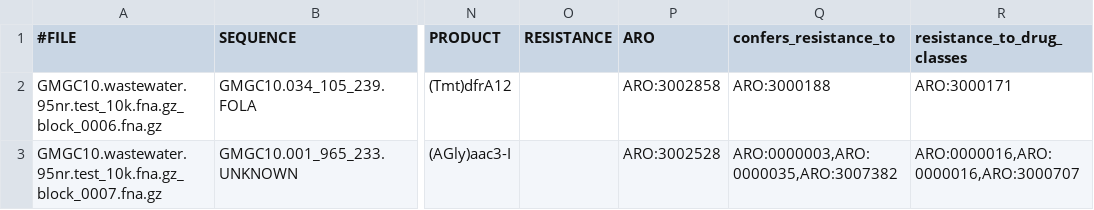
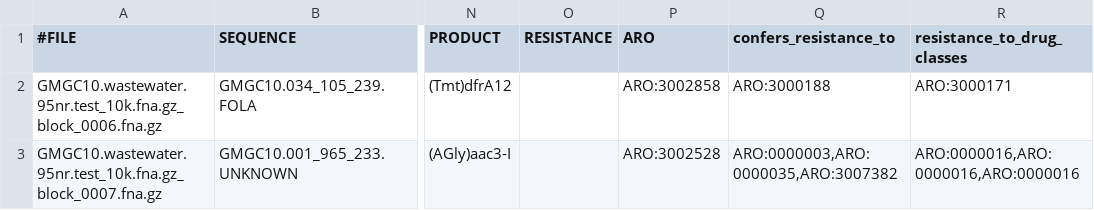
Before and after one commit to BigDataBiology/argNorm, a TSV file: outputs/raw/abricate.argannot.tsv, drawn as a sheet; only a part is shown, gaps mark what is left out; the diff names each change by its address in the sheet, - before the commit and + after, or states it on an @@ line.

```diff
--- a/outputs/raw/abricate.argannot.tsv
+++ b/outputs/raw/abricate.argannot.tsv
-R3 (resistance_to_drug_classes): ARO:0000016,ARO:0000016,ARO:3000707
+R3 (resistance_to_drug_classes): ARO:0000016,ARO:0000016,ARO:0000016
```
Also changed, not shown: outputs/hamronized/deeparg.deeparg.orfs.tsv, outputs/hamronized/resfinder.resfinder.orfs.tsv, 18 other files.
